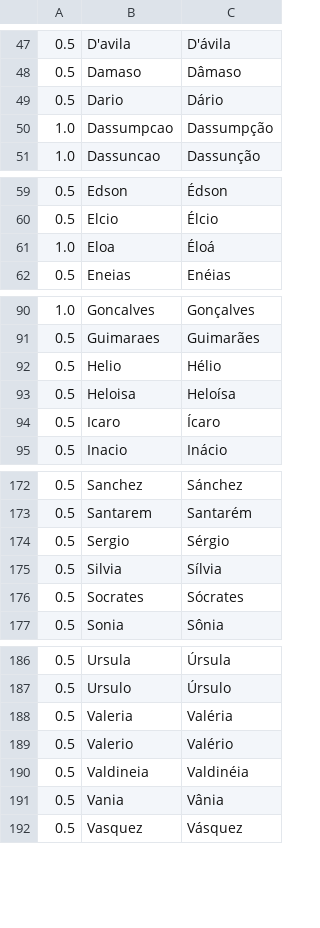
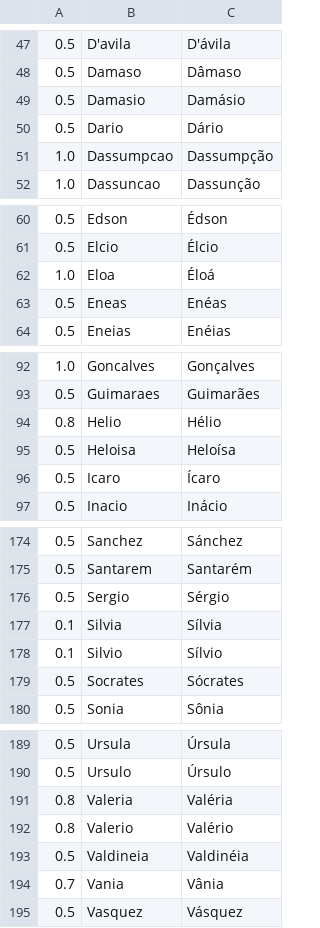
Before and after one commit to ramalho/geranomes, a TSV file: amostras/nomes-acentuados.tsv, drawn as a sheet; only a part is shown, gaps mark what is left out.

Commit message:
mais alguns acentos

```diff
--- a/amostras/nomes-acentuados.tsv
+++ b/amostras/nomes-acentuados.tsv
@@ -48,2 +48,3 @@
 0.5	Damaso	Dâmaso
+0.5	Damasio	Damásio
 0.5	Dario	Dário
@@ -61,2 +62,3 @@
 1.0	Eloa	Éloá
+0.5	Eneas	Enéas
 0.5	Eneias	Enéias
@@ -91,3 +93,3 @@
 0.5	Guimaraes	Guimarães
-0.5	Helio	Hélio
+0.8	Helio	Hélio
 0.5	Heloisa	Heloísa
@@ -174,3 +176,4 @@
 0.5	Sergio	Sérgio
-0.5	Silvia	Sílvia
+0.1	Silvia	Sílvia
+0.1	Silvio	Sílvio
 0.5	Socrates	Sócrates
@@ -187,6 +190,6 @@
 0.5	Ursulo	Úrsulo
-0.5	Valeria	Valéria
-0.5	Valerio	Valério
+0.8	Valeria	Valéria
+0.8	Valerio	Valério
 0.5	Valdineia	Valdinéia
-0.5	Vania	Vânia
+0.7	Vania	Vânia
 0.5	Vasquez	Vásquez
```
